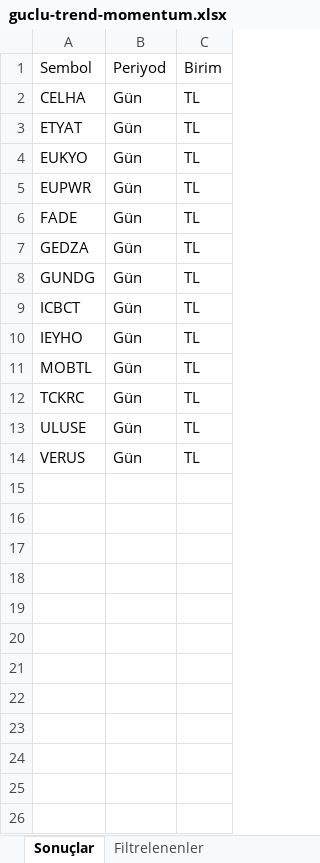
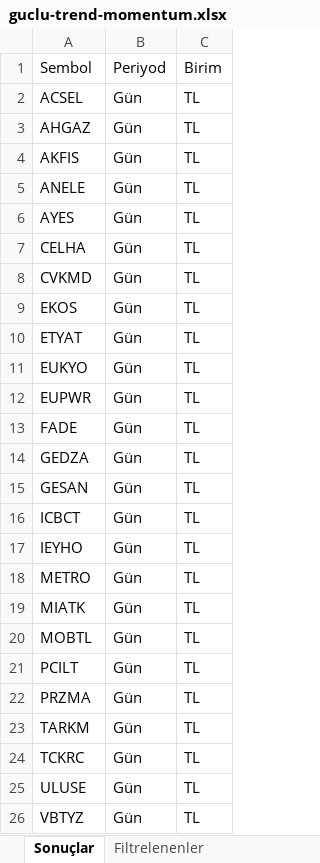
Before and after one commit to Ermana39/hoca-ile-borsa, an Excel workbook: app/borsa/gosterge-taramalari/data/guclu-trend-momentum.xlsx, sheet Sonuçlar, drawn as a sheet; values as stored, in another font and other column widths than the file's, no borders; addresses are those after the commit; the diff names each change by its address in the sheet, - before the commit and + after, or states it on an @@ line.

```diff
--- a/app/borsa/gosterge-taramalari/data/guclu-trend-momentum.xlsx (sheet Sonuçlar)
+++ b/app/borsa/gosterge-taramalari/data/guclu-trend-momentum.xlsx (sheet Sonuçlar)
+row 2: ACSEL | Gün | TL
+row 3: AHGAZ | Gün | TL
+row 4: AKFIS | Gün | TL
+row 5: ANELE | Gün | TL
+row 6: AYES | Gün | TL
+row 8: CVKMD | Gün | TL
+row 9: EKOS | Gün | TL
-A15: GUNDG
+A15: GESAN
+row 18: METRO | Gün | TL
+row 19: MIATK | Gün | TL
+row 21: PCILT | Gün | TL
+row 22: PRZMA | Gün | TL
+row 23: TARKM | Gün | TL
-A26: VERUS
+A26: VBTYZ
```
Also changed, not shown: sheet Filtrelenenler, app/borsa/gosterge-taramalari/data/macd-al.xlsx, app/borsa/gosterge-taramalari/data/macd-sat.xlsx, 16 other files.
